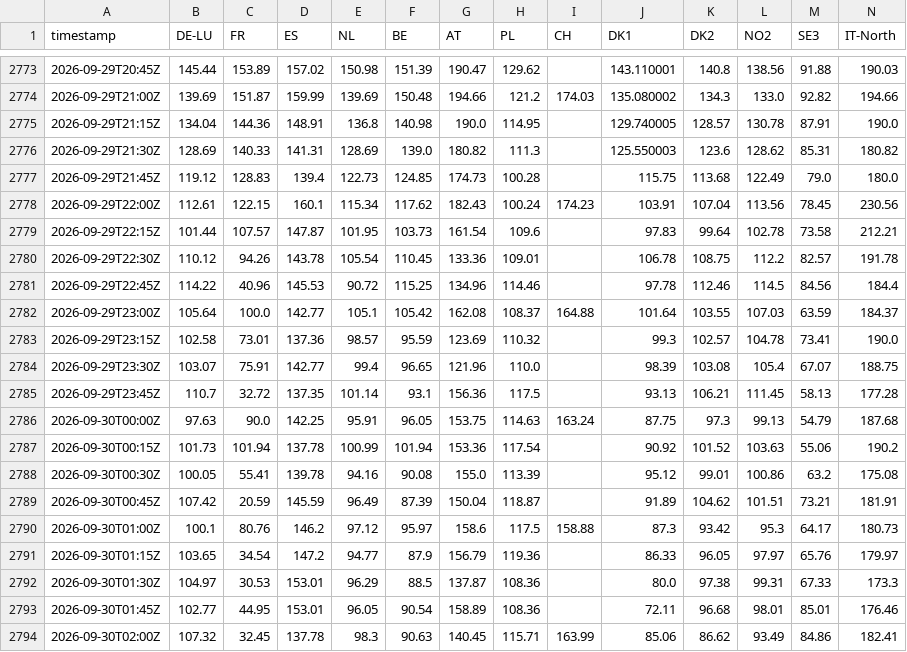
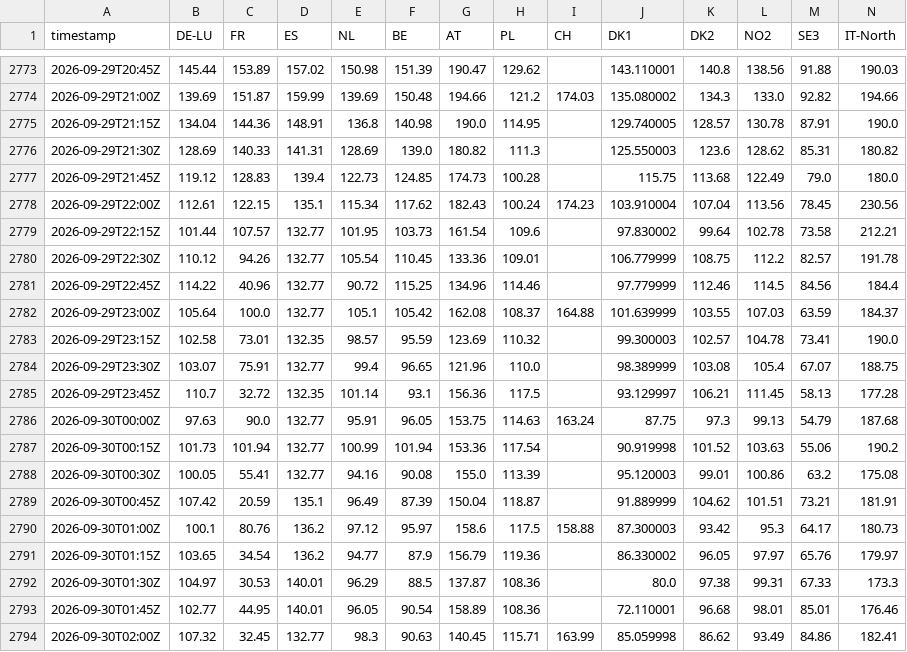
Before and after one commit to sweetluvz/Collectdata, a CSV file: data/energy/europe/price/2026-09.csv, drawn as a sheet; only a part is shown, gaps mark what is left out; the diff covers the shown part only.

```diff
--- a/data/energy/europe/price/2026-09.csv
+++ b/data/energy/europe/price/2026-09.csv
@@ -2777,18 +2777,18 @@ timestamp,DE-LU,FR,ES,NL,BE,AT,PL,CH,DK1,DK2,NO2,SE3,IT-North
 2026-09-29T21:45Z,119.12,128.83,139.4,122.73,124.85,174.73,100.28,,115.75,113.68,122.49,79.0,180.0
-2026-09-29T22:00Z,112.61,122.15,160.1,115.34,117.62,182.43,100.24,174.23,103.91,107.04,113.56,78.45,230.56
-2026-09-29T22:15Z,101.44,107.57,147.87,101.95,103.73,161.54,109.6,,97.83,99.64,102.78,73.58,212.21
-2026-09-29T22:30Z,110.12,94.26,143.78,105.54,110.45,133.36,109.01,,106.78,108.75,112.2,82.57,191.78
-2026-09-29T22:45Z,114.22,40.96,145.53,90.72,115.25,134.96,114.46,,97.78,112.46,114.5,84.56,184.4
-2026-09-29T23:00Z,105.64,100.0,142.77,105.1,105.42,162.08,108.37,164.88,101.64,103.55,107.03,63.59,184.37
-2026-09-29T23:15Z,102.58,73.01,137.36,98.57,95.59,123.69,110.32,,99.3,102.57,104.78,73.41,190.0
-2026-09-29T23:30Z,103.07,75.91,142.77,99.4,96.65,121.96,110.0,,98.39,103.08,105.4,67.07,188.75
-2026-09-29T23:45Z,110.7,32.72,137.35,101.14,93.1,156.36,117.5,,93.13,106.21,111.45,58.13,177.28
-2026-09-30T00:00Z,97.63,90.0,142.25,95.91,96.05,153.75,114.63,163.24,87.75,97.3,99.13,54.79,187.68
-2026-09-30T00:15Z,101.73,101.94,137.78,100.99,101.94,153.36,117.54,,90.92,101.52,103.63,55.06,190.2
-2026-09-30T00:30Z,100.05,55.41,139.78,94.16,90.08,155.0,113.39,,95.12,99.01,100.86,63.2,175.08
-2026-09-30T00:45Z,107.42,20.59,145.59,96.49,87.39,150.04,118.87,,91.89,104.62,101.51,73.21,181.91
-2026-09-30T01:00Z,100.1,80.76,146.2,97.12,95.97,158.6,117.5,158.88,87.3,93.42,95.3,64.17,180.73
-2026-09-30T01:15Z,103.65,34.54,147.2,94.77,87.9,156.79,119.36,,86.33,96.05,97.97,65.76,179.97
-2026-09-30T01:30Z,104.97,30.53,153.01,96.29,88.5,137.87,108.36,,80.0,97.38,99.31,67.33,173.3
-2026-09-30T01:45Z,102.77,44.95,153.01,96.05,90.54,158.89,108.36,,72.11,96.68,98.01,85.01,176.46
-2026-09-30T02:00Z,107.32,32.45,137.78,98.3,90.63,140.45,115.71,163.99,85.06,86.62,93.49,84.86,182.41
+2026-09-29T22:00Z,112.61,122.15,135.1,115.34,117.62,182.43,100.24,174.23,103.910004,107.04,113.56,78.45,230.56
+2026-09-29T22:15Z,101.44,107.57,132.77,101.95,103.73,161.54,109.6,,97.830002,99.64,102.78,73.58,212.21
+2026-09-29T22:30Z,110.12,94.26,132.77,105.54,110.45,133.36,109.01,,106.779999,108.75,112.2,82.57,191.78
+2026-09-29T22:45Z,114.22,40.96,132.77,90.72,115.25,134.96,114.46,,97.779999,112.46,114.5,84.56,184.4
+2026-09-29T23:00Z,105.64,100.0,132.77,105.1,105.42,162.08,108.37,164.88,101.639999,103.55,107.03,63.59,184.37
+2026-09-29T23:15Z,102.58,73.01,132.35,98.57,95.59,123.69,110.32,,99.300003,102.57,104.78,73.41,190.0
+2026-09-29T23:30Z,103.07,75.91,132.77,99.4,96.65,121.96,110.0,,98.389999,103.08,105.4,67.07,188.75
+2026-09-29T23:45Z,110.7,32.72,132.35,101.14,93.1,156.36,117.5,,93.129997,106.21,111.45,58.13,177.28
+2026-09-30T00:00Z,97.63,90.0,132.77,95.91,96.05,153.75,114.63,163.24,87.75,97.3,99.13,54.79,187.68
+2026-09-30T00:15Z,101.73,101.94,132.77,100.99,101.94,153.36,117.54,,90.919998,101.52,103.63,55.06,190.2
+2026-09-30T00:30Z,100.05,55.41,132.77,94.16,90.08,155.0,113.39,,95.120003,99.01,100.86,63.2,175.08
+2026-09-30T00:45Z,107.42,20.59,135.1,96.49,87.39,150.04,118.87,,91.889999,104.62,101.51,73.21,181.91
+2026-09-30T01:00Z,100.1,80.76,136.2,97.12,95.97,158.6,117.5,158.88,87.300003,93.42,95.3,64.17,180.73
+2026-09-30T01:15Z,103.65,34.54,136.2,94.77,87.9,156.79,119.36,,86.330002,96.05,97.97,65.76,179.97
+2026-09-30T01:30Z,104.97,30.53,140.01,96.29,88.5,137.87,108.36,,80.0,97.38,99.31,67.33,173.3
+2026-09-30T01:45Z,102.77,44.95,140.01,96.05,90.54,158.89,108.36,,72.110001,96.68,98.01,85.01,176.46
+2026-09-30T02:00Z,107.32,32.45,132.77,98.3,90.63,140.45,115.71,163.99,85.059998,86.62,93.49,84.86,182.41
```
Also changed, not shown: 133 edited cells elsewhere in this file, 4 other files.
